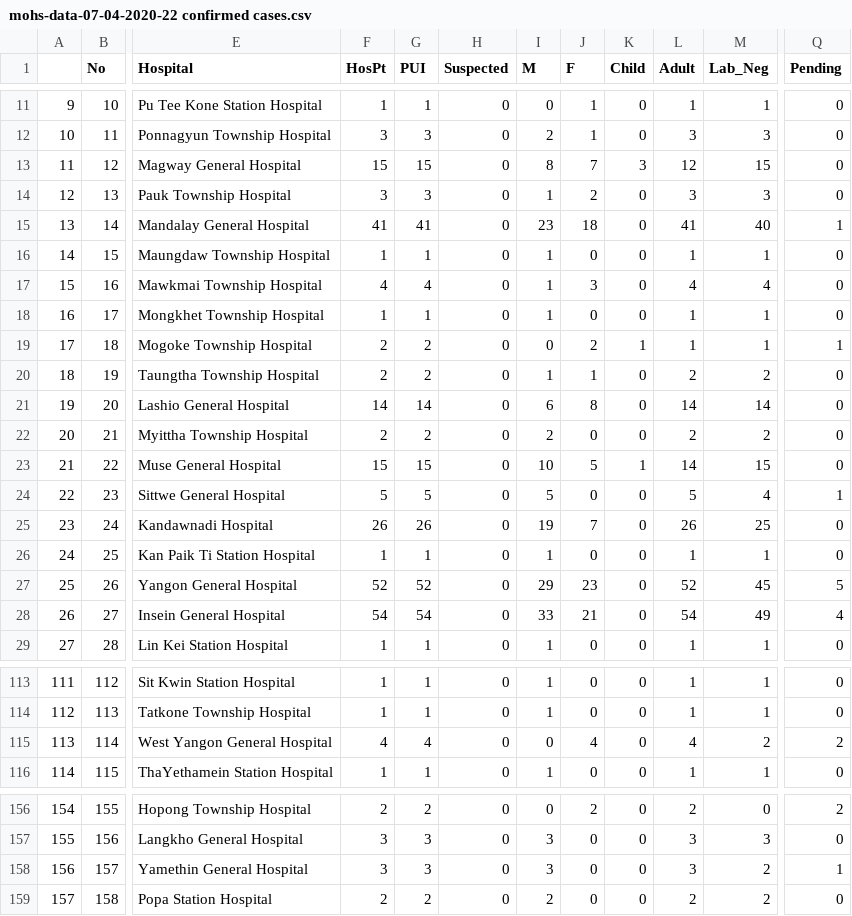
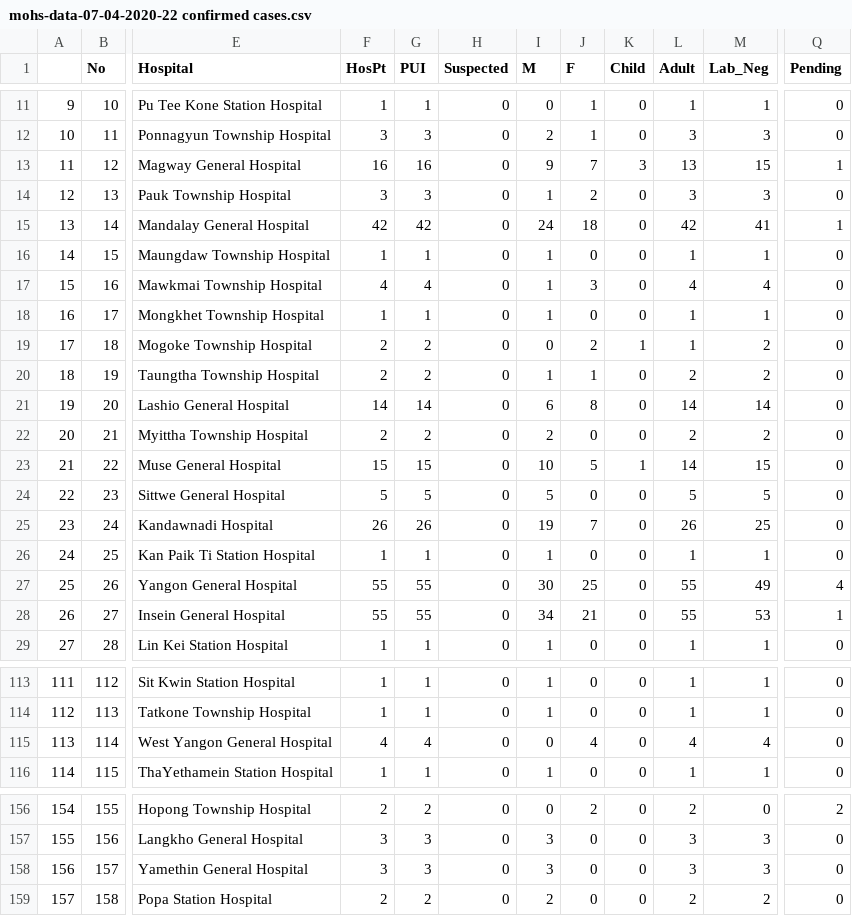
Before and after one commit to editormcntvnews/mohsofficaldatacovid-19, a CSV file: MOHS_Dashboard_Data/MOHS Dashboard Data Archive/mohs-data-07-04-2020-22 confirmed cases.csv, drawn as a sheet; only a part is shown, gaps mark what is left out; the diff covers the shown part only; the diff names each change by its address in the sheet, - before the commit and + after, or states it on an @@ line.

```diff
--- a/MOHS_Dashboard_Data/MOHS Dashboard Data Archive/mohs-data-07-04-2020-22 confirmed cases.csv
+++ b/MOHS_Dashboard_Data/MOHS Dashboard Data Archive/mohs-data-07-04-2020-22 confirmed cases.csv
-F13 (HosPt): 15
+F13 (HosPt): 16
-G13 (PUI): 15
+G13 (PUI): 16
-I13 (M): 8
+I13 (M): 9
-L13 (Adult): 12
+L13 (Adult): 13
-Q13 (Pending): 0
+Q13 (Pending): 1
-F15 (HosPt): 41
+F15 (HosPt): 42
-G15 (PUI): 41
+G15 (PUI): 42
-I15 (M): 23
+I15 (M): 24
-L15 (Adult): 41
+L15 (Adult): 42
-M15 (Lab_Neg): 40
+M15 (Lab_Neg): 41
-M19 (Lab_Neg): 1
+M19 (Lab_Neg): 2
-Q19 (Pending): 1
+Q19 (Pending): 0
-M24 (Lab_Neg): 4
+M24 (Lab_Neg): 5
-Q24 (Pending): 1
+Q24 (Pending): 0
-F27 (HosPt): 52
+F27 (HosPt): 55
-G27 (PUI): 52
+G27 (PUI): 55
-I27 (M): 29
+I27 (M): 30
-J27 (F): 23
+J27 (F): 25
-L27 (Adult): 52
+L27 (Adult): 55
-M27 (Lab_Neg): 45
+M27 (Lab_Neg): 49
-Q27 (Pending): 5
+Q27 (Pending): 4
-F28 (HosPt): 54
+F28 (HosPt): 55
-G28 (PUI): 54
+G28 (PUI): 55
-I28 (M): 33
+I28 (M): 34
-L28 (Adult): 54
+L28 (Adult): 55
-M28 (Lab_Neg): 49
+M28 (Lab_Neg): 53
-Q28 (Pending): 4
+Q28 (Pending): 1
-M115 (Lab_Neg): 2
+M115 (Lab_Neg): 4
-Q115 (Pending): 2
+Q115 (Pending): 0
-M158 (Lab_Neg): 2
+M158 (Lab_Neg): 3
-Q158 (Pending): 1
+Q158 (Pending): 0
```
Also changed, not shown: 1 added row and 117 edited cells elsewhere in this file, MOHS_Dashboard_Data/MOHS Dashboard Data-Summary.csv, 1 other file.
